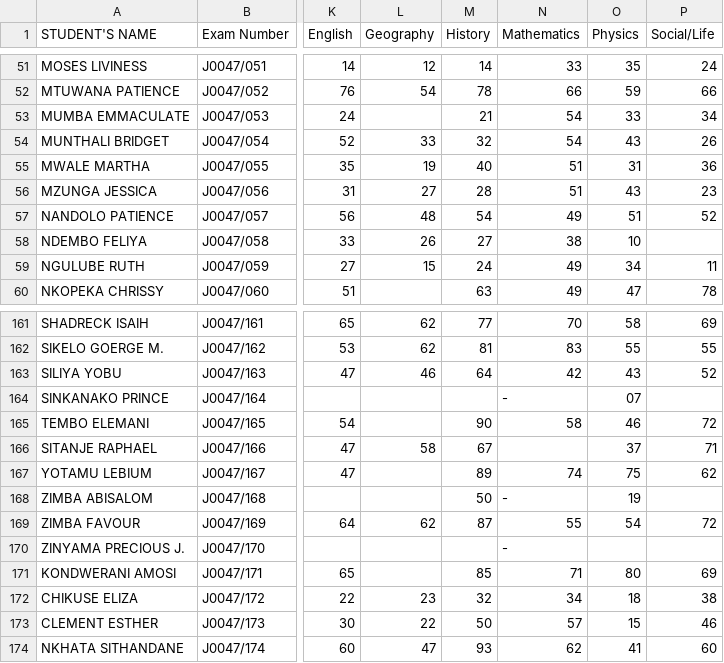
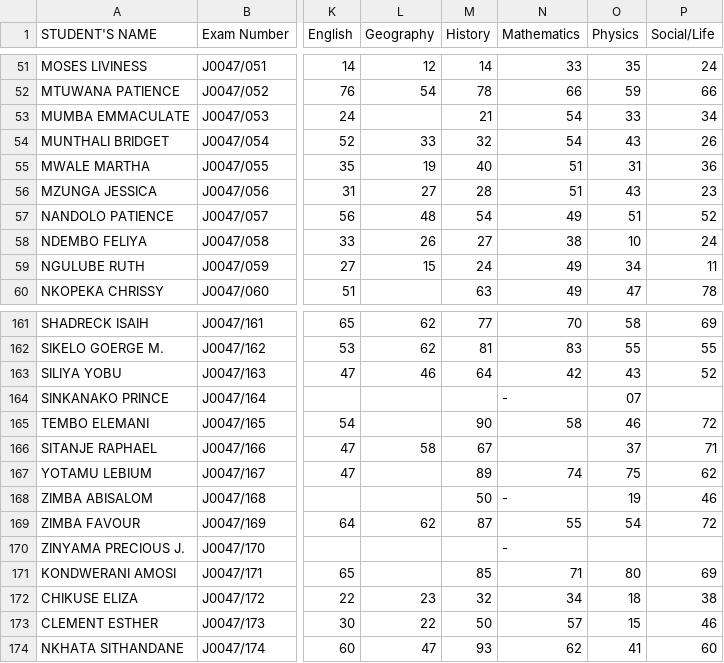
Before and after one commit to magawass/m, a CSV file: form1.csv, drawn as a sheet; only a part is shown, gaps mark what is left out; the diff names each change by its address in the sheet, - before the commit and + after, or states it on an @@ line.

Commit message:
Update: form1 - Social/Life (5/6/2026, 12:19:56 PM)

```diff
--- a/form1.csv
+++ b/form1.csv
-P58 (Social/Life): (empty)
+P58 (Social/Life): 24
-P168 (Social/Life): (empty)
+P168 (Social/Life): 46
```
